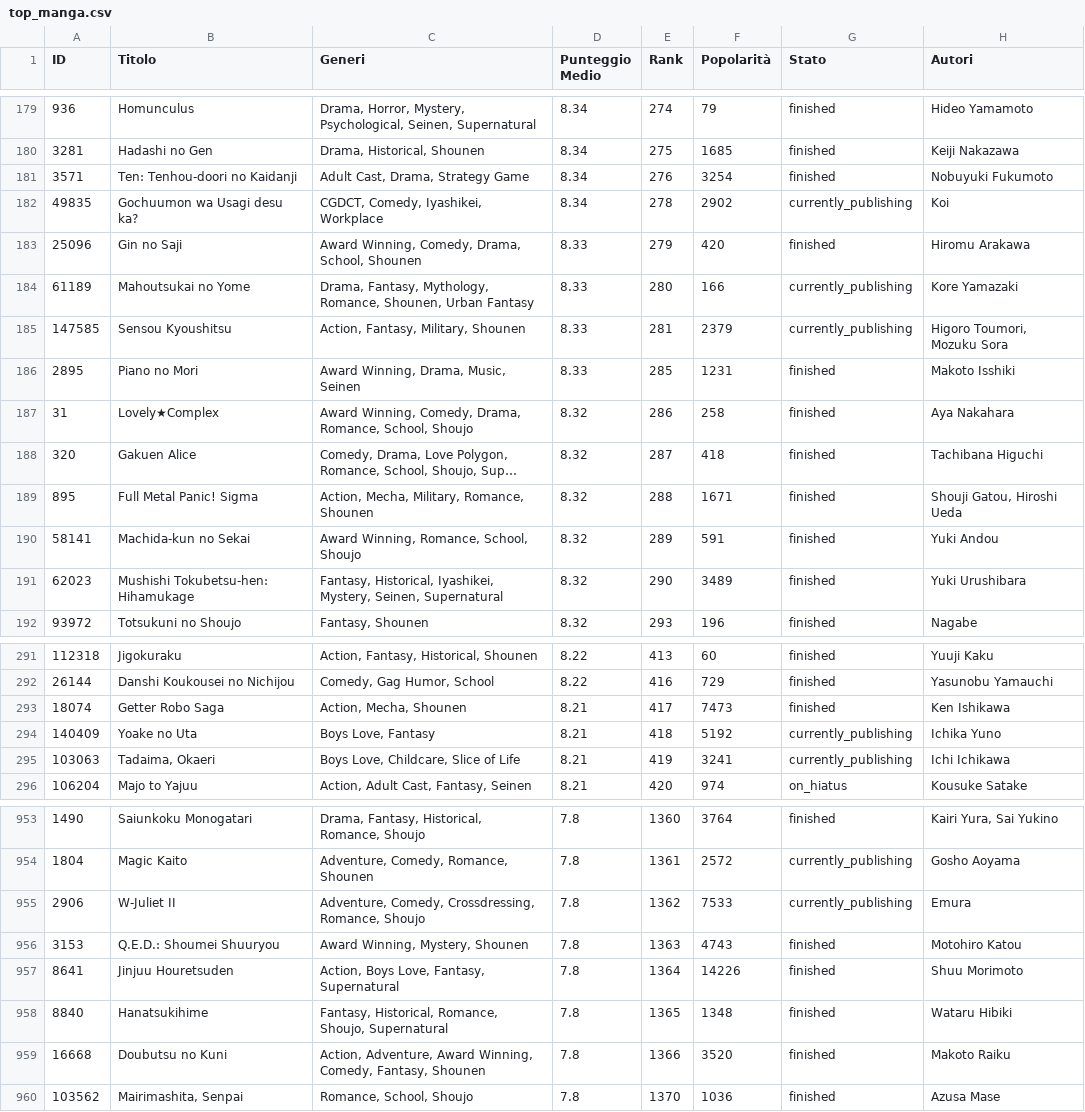
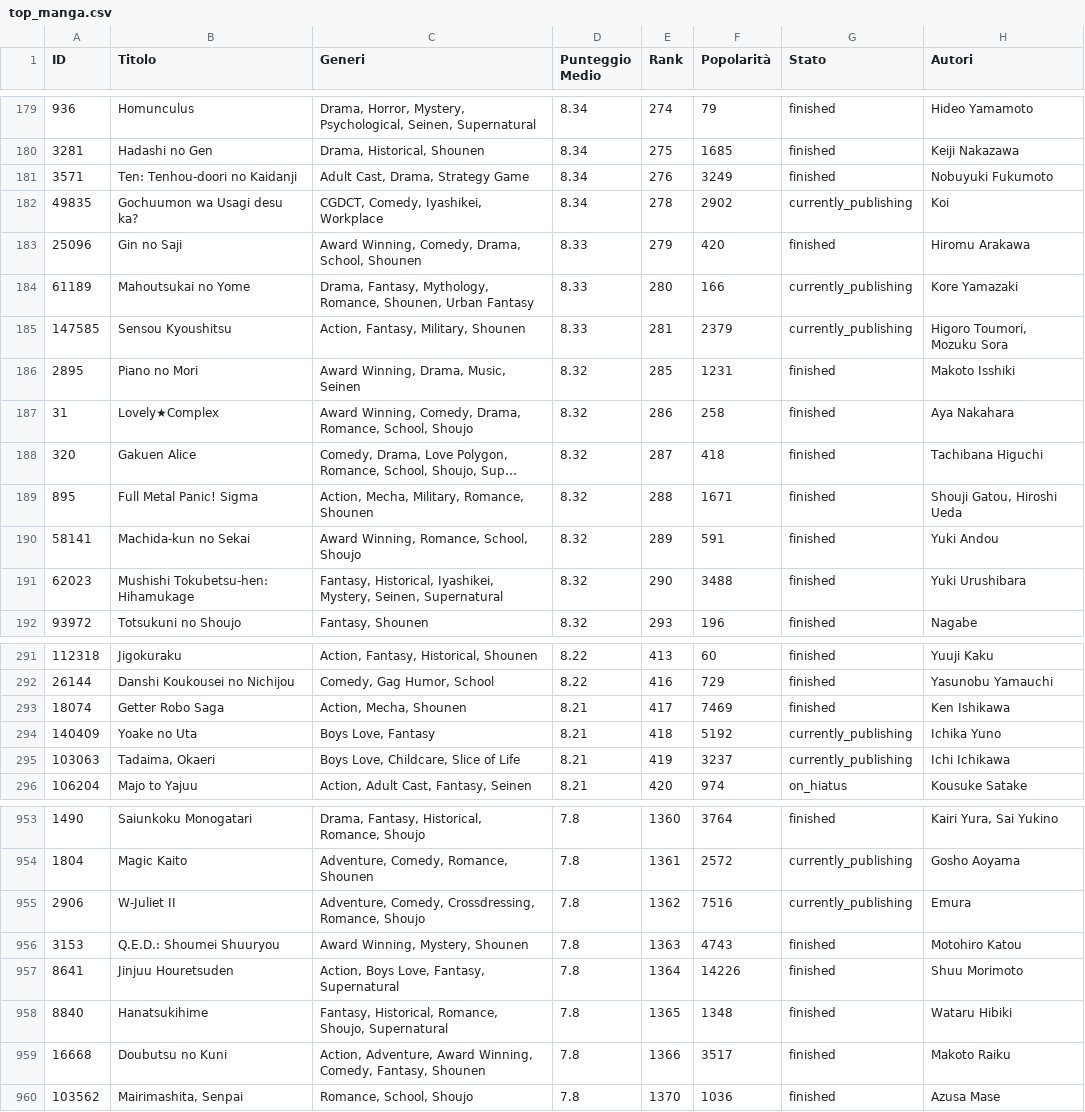
Before and after one commit to AIsabella1/ICON, a CSV file: DATASET/top_manga.csv, drawn as a sheet; only a part is shown, gaps mark what is left out; long unchanged cells end in …; the diff covers the shown part only.

```diff
--- a/DATASET/top_manga.csv
+++ b/DATASET/top_manga.csv
@@ -180,3 +180,3 @@ ID,Titolo,Generi,Punteggio Medio,Rank,Popolarità,Stato,Autori
 3281,Hadashi no Gen,"Drama, Historical, Shounen",8.34,275,1685,finished,Keiji Nakazawa
-3571,Ten: Tenhou-doori no Kaidanji,"Adult Cast, Drama, Strategy Game",8.34,276,3254,finished,Nobuyuki Fukumoto
+3571,Ten: Tenhou-doori no Kaidanji,"Adult Cast, Drama, Strategy Game",8.34,276,3249,finished,Nobuyuki Fukumoto
 49835,Gochuumon wa Usagi desu ka?,"CGDCT, Comedy, Iyashikei, Workplace",8.34,278,2902,currently_publishing, Koi
@@ -185,3 +185,3 @@ ID,Titolo,Generi,Punteggio Medio,Rank,Popolarità,Stato,Autori
 147585,Sensou Kyoushitsu,"Action, Fantasy, Military, Shounen",8.33,281,2379,currently_publishing,"Higoro Toumori, Mozuku Sora"
-2895,Piano no Mori,"Award Winning, Drama, Music, Seinen",8.33,285,1231,finished,Makoto Isshiki
+2895,Piano no Mori,"Award Winning, Drama, Music, Seinen",8.32,285,1231,finished,Makoto Isshiki
 31,Lovely★Complex,"Award Winning, Comedy, Drama, Romance, School, Shoujo",8.32,286,258,finished,Aya Nakahara
@@ -190,3 +190,3 @@ ID,Titolo,Generi,Punteggio Medio,Rank,Popolarità,Stato,Autori
 58141,Machida-kun no Sekai,"Award Winning, Romance, School, Shoujo",8.32,289,591,finished,Yuki Andou
-62023,Mushishi Tokubetsu-hen: Hihamukage,"Fantasy, Historical, Iyashikei, Mystery, Seinen, Supernatural",8.32,290,3489,finished,Yuki Urushibara
+62023,Mushishi Tokubetsu-hen: Hihamukage,"Fantasy, Historical, Iyashikei, Mystery, Seinen, Supernatural",8.32,290,3488,finished,Yuki Urushibara
 93972,Totsukuni no Shoujo,"Fantasy, Shounen",8.32,293,196,finished, Nagabe
@@ -292,5 +292,5 @@ ID,Titolo,Generi,Punteggio Medio,Rank,Popolarità,Stato,Autori
 26144,Danshi Koukousei no Nichijou,"Comedy, Gag Humor, School",8.22,416,729,finished,Yasunobu Yamauchi
-18074,Getter Robo Saga,"Action, Mecha, Shounen",8.21,417,7473,finished,Ken Ishikawa
+18074,Getter Robo Saga,"Action, Mecha, Shounen",8.21,417,7469,finished,Ken Ishikawa
 140409,Yoake no Uta,"Boys Love, Fantasy",8.21,418,5192,currently_publishing,Ichika Yuno
-103063,"Tadaima, Okaeri","Boys Love, Childcare, Slice of Life",8.21,419,3241,currently_publishing,Ichi Ichikawa
+103063,"Tadaima, Okaeri","Boys Love, Childcare, Slice of Life",8.21,419,3237,currently_publishing,Ichi Ichikawa
 106204,Majo to Yajuu,"Action, Adult Cast, Fantasy, Seinen",8.21,420,974,on_hiatus,Kousuke Satake
@@ -954,3 +954,3 @@ ID,Titolo,Generi,Punteggio Medio,Rank,Popolarità,Stato,Autori
 1804,Magic Kaito,"Adventure, Comedy, Romance, Shounen",7.8,1361,2572,currently_publishing,Gosho Aoyama
-2906,W-Juliet II,"Adventure, Comedy, Crossdressing, Romance, Shoujo",7.8,1362,7533,currently_publishing, Emura
+2906,W-Juliet II,"Adventure, Comedy, Crossdressing, Romance, Shoujo",7.8,1362,7516,currently_publishing, Emura
 3153,Q.E.D.: Shoumei Shuuryou,"Award Winning, Mystery, Shounen",7.8,1363,4743,finished,Motohiro Katou
@@ -958,3 +958,3 @@ ID,Titolo,Generi,Punteggio Medio,Rank,Popolarità,Stato,Autori
 8840,Hanatsukihime,"Fantasy, Historical, Romance, Shoujo, Supernatural",7.8,1365,1348,finished,Wataru Hibiki
-16668,Doubutsu no Kuni,"Action, Adventure, Award Winning, Comedy, Fantasy, Shounen",7.8,1366,3520,finished,Makoto Raiku
+16668,Doubutsu no Kuni,"Action, Adventure, Award Winning, Comedy, Fantasy, Shounen",7.8,1366,3517,finished,Makoto Raiku
 103562,"Mairimashita, Senpai","Romance, School, Shoujo",7.8,1370,1036,finished,Azusa Mase
```
Also changed, not shown: 24 edited cells elsewhere in this file, DATASET/dataset_ml.csv, 1 other file.
